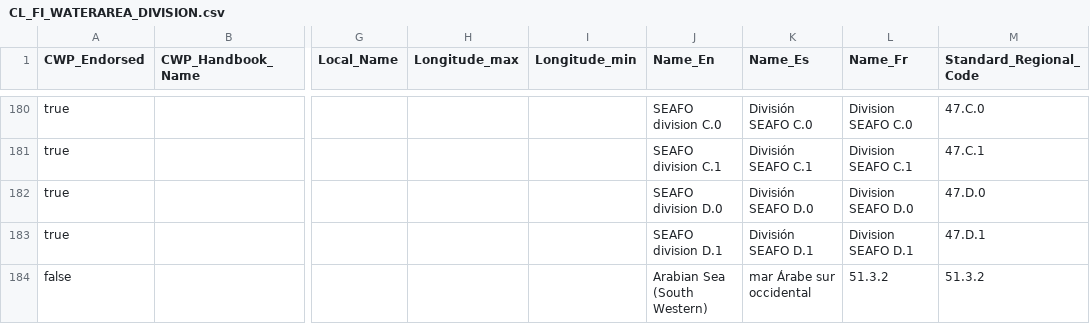
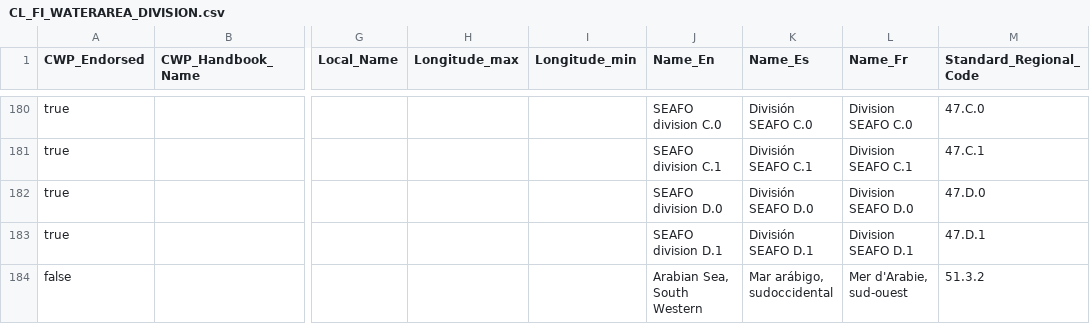
Before and after one commit to openfigis/RefData, a CSV file: waterarea/CL_FI_WATERAREA_DIVISION.csv, drawn as a sheet; only a part is shown, gaps mark what is left out; the diff names each change by its address in the sheet, - before the commit and + after, or states it on an @@ line.

Commit message:
updated Trade and Processed production; Regional data

```diff
--- a/waterarea/CL_FI_WATERAREA_DIVISION.csv
+++ b/waterarea/CL_FI_WATERAREA_DIVISION.csv
-J184 (Name_En): Arabian Sea (South Western)
+J184 (Name_En): Arabian Sea, South Western
-K184 (Name_Es): mar Árabe sur occidental
+K184 (Name_Es): Mar arábigo, sudoccidental
-L184 (Name_Fr): 51.3.2
+L184 (Name_Fr): Mer d'Arabie, sud-ouest
```
Also changed, not shown: 5 other files.
